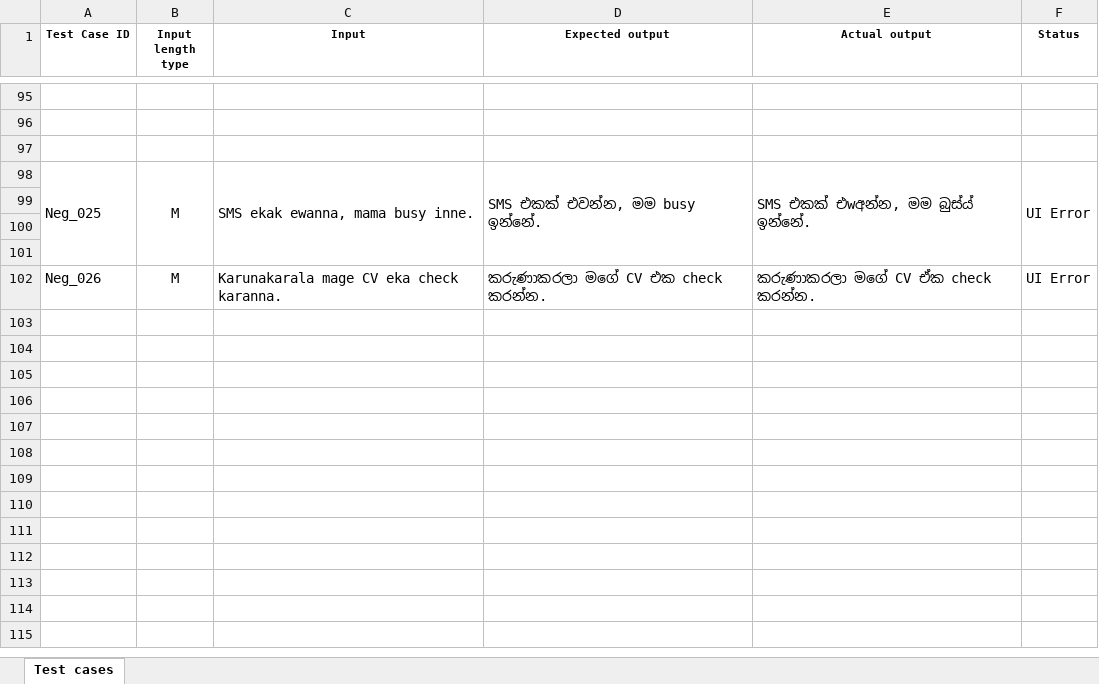
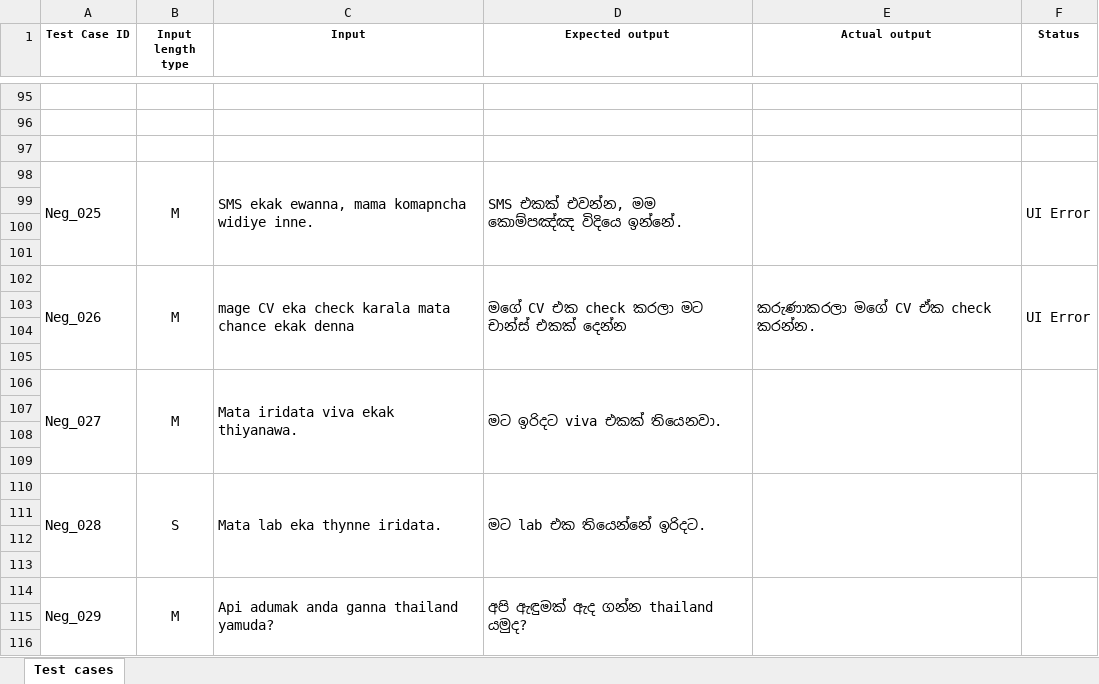
Before and after one commit to Harshavidath12/test-automation-playwright, an Excel workbook: Assignment 1 - Test cases.xlsx, sheet Test cases, drawn as a sheet; only a part is shown, gaps mark what is left out; values as stored, in another font and other column widths than the file's, no borders; the diff covers the shown part only; the diff names each change by its address in the sheet, - before the commit and + after, or states it on an @@ line.

Commit message:
update test case matrix and validation steps

```diff
--- a/Assignment 1 - Test cases.xlsx (sheet Test cases)
+++ b/Assignment 1 - Test cases.xlsx (sheet Test cases)
-C98 (Input): SMS ekak ewanna, mama busy inne.
+C98 (Input): SMS ekak ewanna, mama komapncha widiye inne.
-D98 (Expected output): SMS එකක් එවන්න, මම busy ඉන්නේ.
+D98 (Expected output): SMS එකක් එවන්න, මම කොම්පඤ්ඤ විදියෙ ඉන්නේ.
-E98 (Actual output): SMS එකක් එwඅන්න, මම බුස්ය් ඉන්නේ.
+E98 (Actual output): (empty)
+A102:A105 merged
+B102:B105 merged
-C102 (Input): Karunakarala mage CV eka check karanna.
+C102 (Input): mage CV eka check karala mata chance ekak denna
+C102:C105 merged
-D102 (Expected output): කරුණාකරලා මගේ CV එක check කරන්න.
+D102 (Expected output): මගේ CV එක check කරලා මට චාන්ස් එකක් දෙන්න
+D102:D105 merged
+E102:E105 merged
+F102:F105 merged
+row 103: (empty)
+row 104: (empty)
+row 105: (empty)
+row 106: Neg_027 | M | Mata iridata viva ekak thiyanawa. | මට ඉරිදට viva එකක් තියෙනවා.
+row 107: (empty)
+row 108: (empty)
+row 109: (empty)
+row 110: Neg_028 | S | Mata lab eka thynne iridata. | මට lab එක තියෙන්නේ ඉරිදට.
+row 111: (empty)
+row 112: (empty)
+row 113: (empty)
+row 114: Neg_029 | M | Api adumak anda ganna thailand yamuda? | අපි ඇඳුමක් ඇද ගන්න thailand යමුද?
+row 115: (empty)
+row 116: (empty)
```
Also changed, not shown: 82 added rows and 23 edited cells elsewhere in this sheet, 1 other file.
